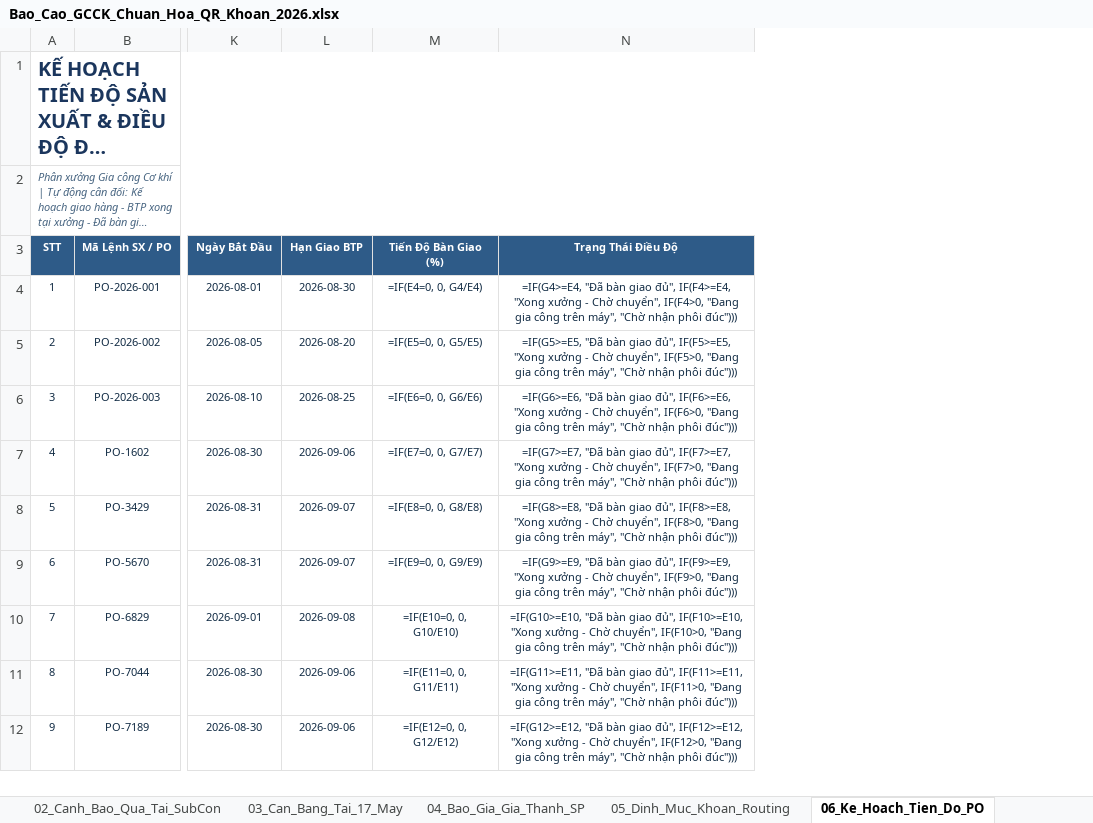
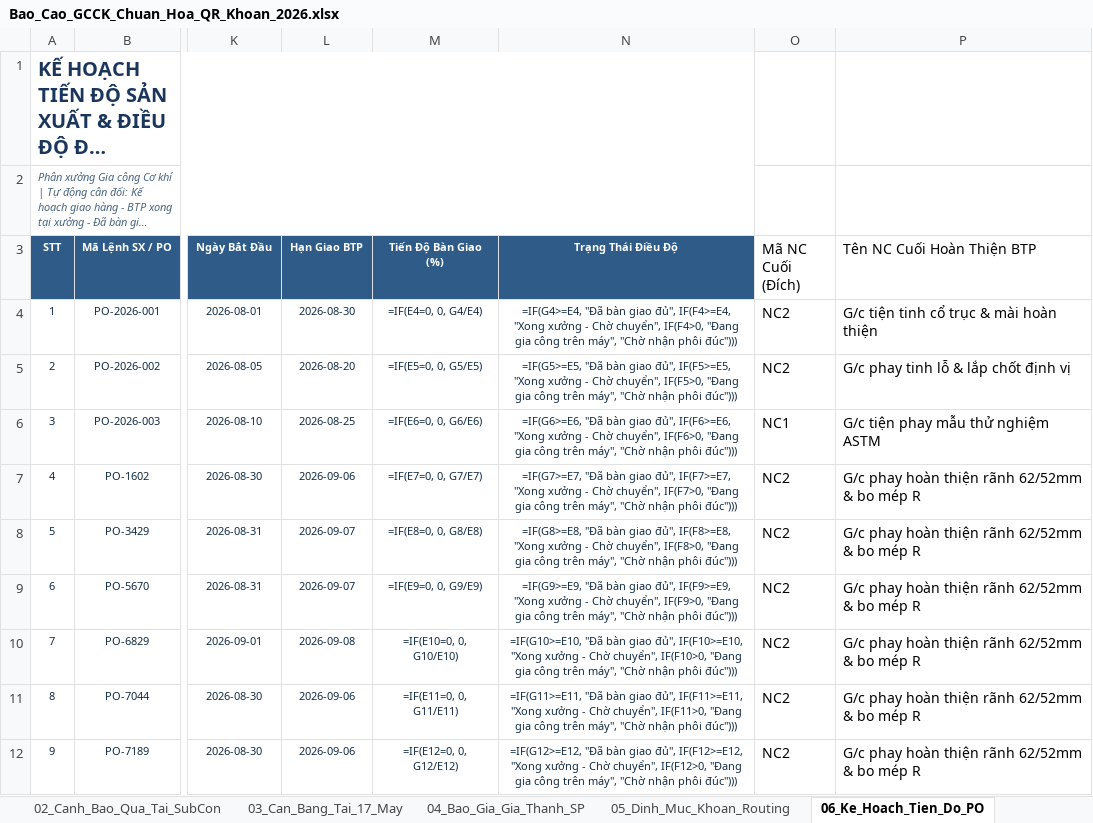
Before and after one commit to happiness2286-dot/sanluonggcck, an Excel workbook: Bao_Cao_GCCK_Chuan_Hoa_QR_Khoan_2026.xlsx, sheet 06_Ke_Hoach_Tien_Do_PO, drawn as a sheet; only a part is shown, gaps mark what is left out; long unchanged cells end in …; values as stored, in another font and other column widths than the file's, no borders; formulas without a stored value are shown as written; the diff names each change by its address in the sheet, - before the commit and + after, or states it on an @@ line.

```diff
--- a/Bao_Cao_GCCK_Chuan_Hoa_QR_Khoan_2026.xlsx (sheet 06_Ke_Hoach_Tien_Do_PO)
+++ b/Bao_Cao_GCCK_Chuan_Hoa_QR_Khoan_2026.xlsx (sheet 06_Ke_Hoach_Tien_Do_PO)
+column O (Mã NC Cuối (Đích)), rows 4-12: NC2 | NC2 | NC1 | NC2 | NC2 | NC2 | NC2 | NC2 | NC2
+column P (Tên NC Cuối Hoàn Thiện BTP), rows 4-12: G/c tiện tinh cổ trục & mài hoàn thiện | G/c phay tinh lỗ & lắp chốt định vị | G/c tiện phay mẫu thử nghiệm ASTM | G/c phay hoàn thiện rãnh 62/52mm & bo mép R | G/c phay hoàn thiện rãnh 62/52mm & bo mép R | G/c phay hoàn thiện rãnh 62/52mm & bo mép R | G/c phay hoàn thiện rãnh 62/52mm & bo mép R | G/c phay hoàn thiện rãnh 62/52mm & bo mép R | G/c phay hoàn thiện rãnh 62/52mm & bo mép R
```
Also changed, not shown: sheet 07_Quet_Ma_Nhat_Ky_Ca, other sheet tabs, 3 other files.
